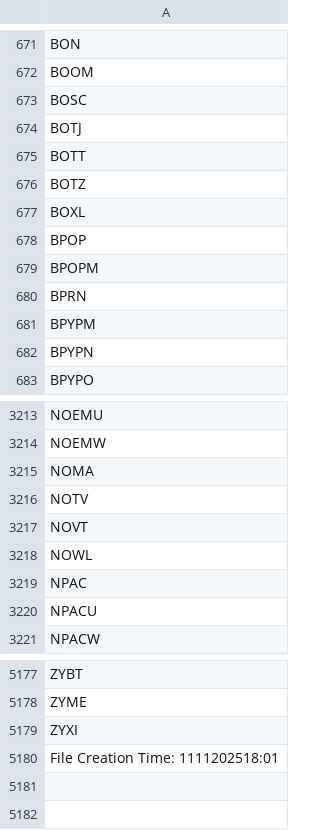
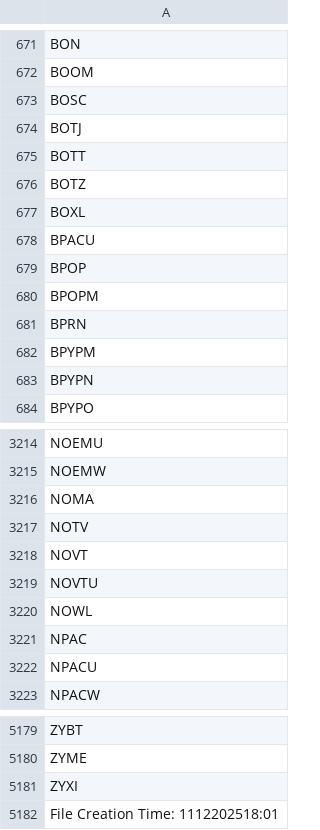
Before and after one commit to cmmds1982/nasdaq-tickers-fetcher, a CSV file: nasdaq_tickers.csv, drawn as a sheet; only a part is shown, gaps mark what is left out.

```diff
--- a/nasdaq_tickers.csv
+++ b/nasdaq_tickers.csv
@@ -677,2 +677,3 @@ BOTZ
 BOXL
+BPACU
 BPOP
@@ -3217,2 +3218,3 @@ NOTV
 NOVT
+NOVTU
 NOWL
@@ -5179,2 +5181,2 @@ ZYME
 ZYXI
-File Creation Time: 1111202518:01
+File Creation Time: 1112202518:01
```
